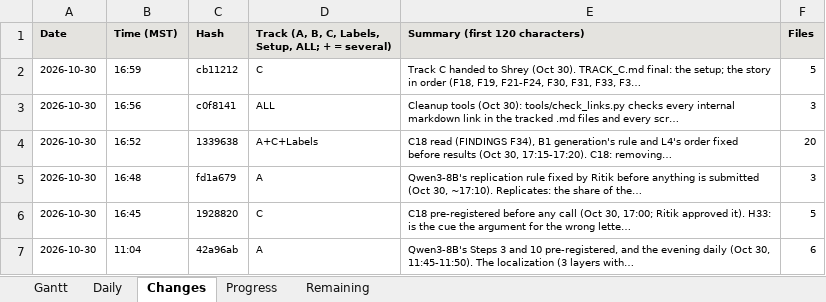
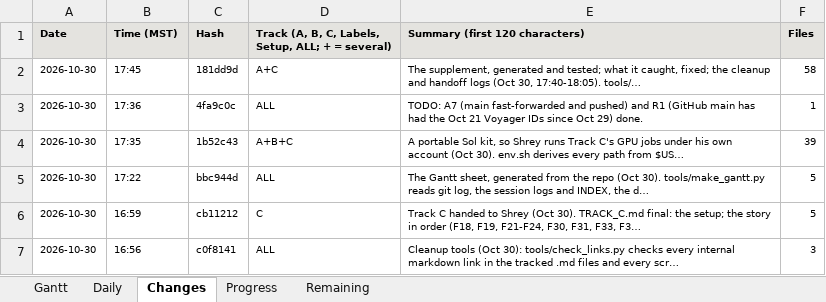
Before and after one commit to shrey-Bish/cse598-cot-faithfulness, an Excel workbook: docs/progress/GANTT.xlsx, sheet Changes, drawn as a sheet; only a part is shown; the shorter side is filled out with more unchanged rows; values as stored, in another font and other column widths than the file's, no borders; the diff names each change by its address in the sheet, - before the commit and + after, or states it on an @@ line.

Commit message:
Evening daily (Oct 30, ~18:00) with tomorrow's Sol lines (the queue; B1 generation's and Gate 3's copy-backs and readings; L4's sheets; the Qwen3-8B jobs, their rule now fixed), and the Gantt and the supplement regenerated from the day's final state.

```diff
--- a/docs/progress/GANTT.xlsx (sheet Changes)
+++ b/docs/progress/GANTT.xlsx (sheet Changes)
+row 2: 2026-10-30 | 17:45 | 181dd9d | A+C | The supplement, generated and tested; what it caught, fixed; the cleanup and handoff logs (Oct 30, 17:40-18:05). tools/… | 58
+row 3: 2026-10-30 | 17:36 | 4fa9c0c | ALL | TODO: A7 (main fast-forwarded and pushed) and R1 (GitHub main has had the Oct 21 Voyager IDs since Oct 29) done. | 1
+row 4: 2026-10-30 | 17:35 | 1b52c43 | A+B+C | A portable Sol kit, so Shrey runs Track C's GPU jobs under his own account (Oct 30). env.sh derives every path from $US… | 39
+row 5: 2026-10-30 | 17:22 | bbc944d | ALL | The Gantt sheet, generated from the repo (Oct 30). tools/make_gantt.py reads git log, the session logs and INDEX, the d… | 5
```
Also changed, not shown: sheet Remaining, sheet Progress, sheet Gantt, sheet Daily, 50 other files.
